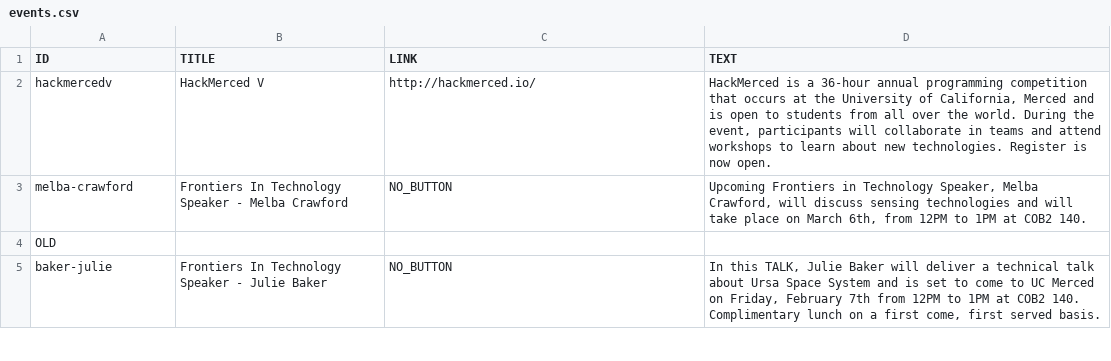
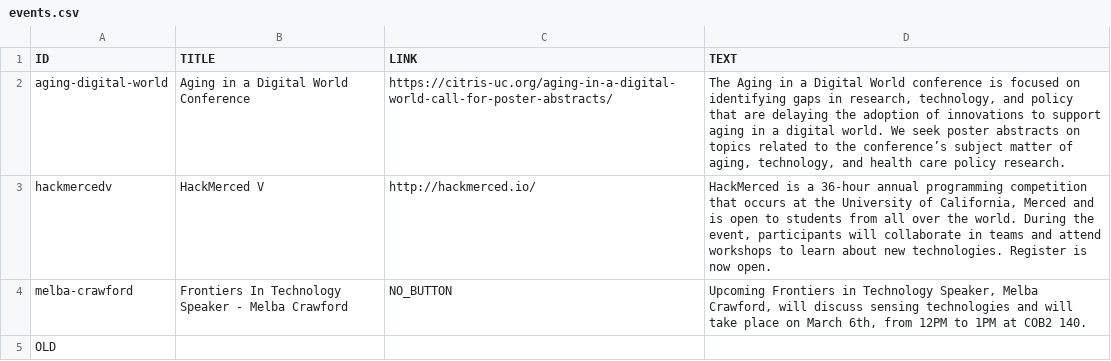
Before and after one commit to citris-ucmerced/citris, a CSV file: events.csv, drawn as a sheet; only a part is shown; the shorter side is filled out with more unchanged rows.

Commit message:
update news and events page
aging digital conference and seed funding

```diff
--- a/events.csv
+++ b/events.csv
@@ -1,2 +1,3 @@
 "ID","TITLE","LINK","TEXT"
+"aging-digital-world","Aging in a Digital World Conference","https://citris-uc.org/aging-in-a-digital-world-call-for-poster-abstracts/","The Aging in a Digital World conference is focused on identifying gaps in research, technology, and policy that are delaying the adoption of innovations to support aging in a digital world. We seek poster abstracts on topics related to the conference’s subject matter of aging, technology, and health care policy research."
 "hackmercedv","HackMerced V","http://hackmerced.io/","HackMerced is a 36-hour annual programming competition that occurs at the University of California, Merced and is open to students from all over the world. During the event, participants will collaborate in teams and attend workshops to learn about new technologies. Register is now open."
```
Also changed, not shown: news.csv, 4 other files.
